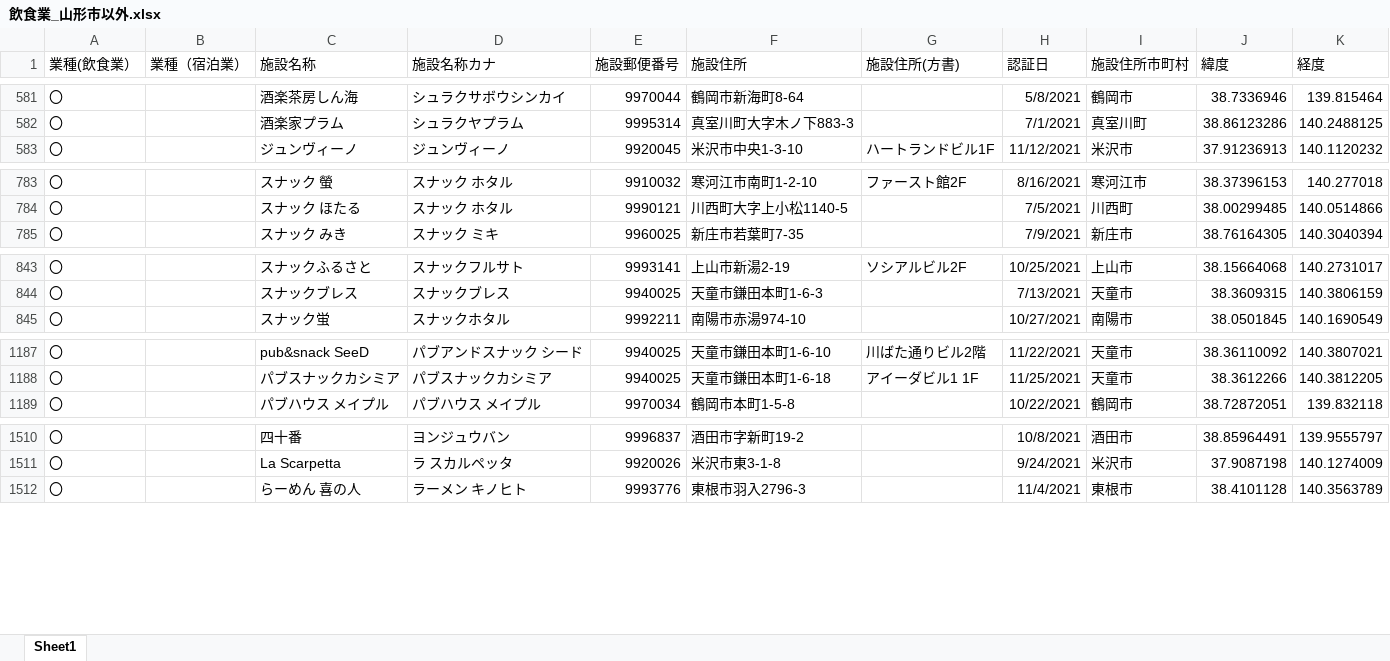
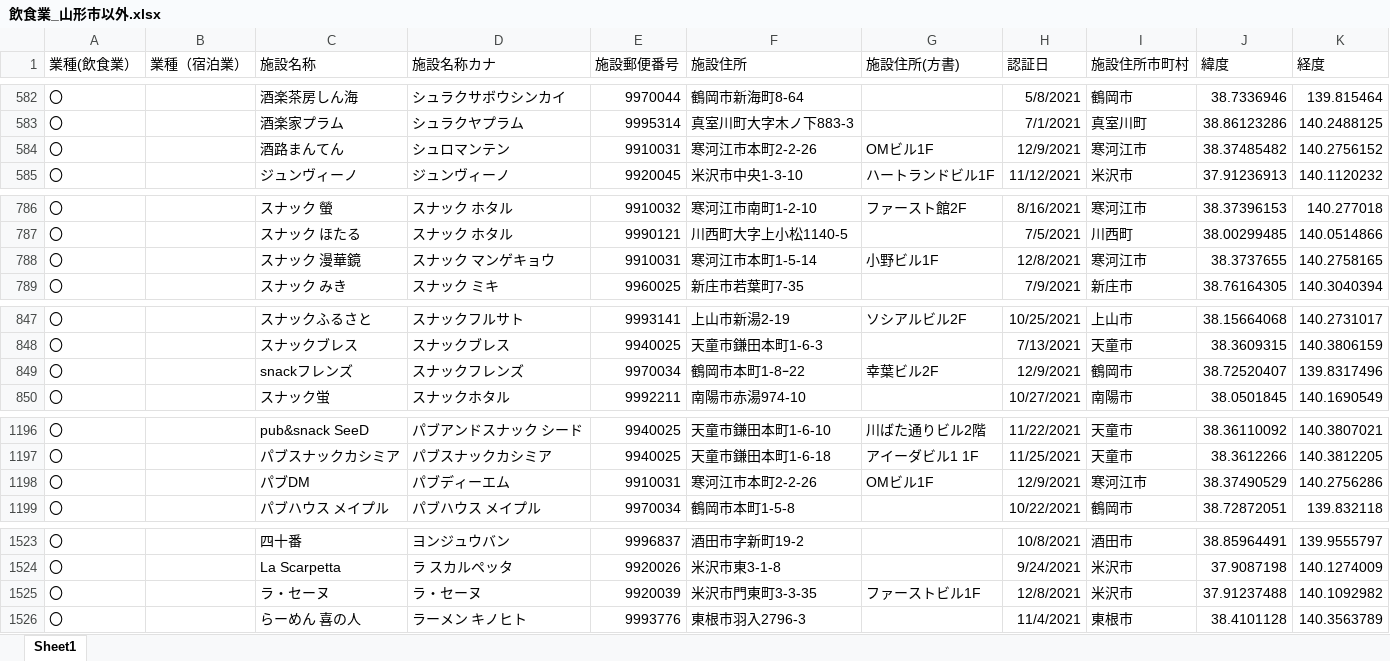
Before and after one commit to saisuke3309/geocodingsite, an Excel workbook: output/飲食業_山形市以外.xlsx, sheet Sheet1, drawn as a sheet; only a part is shown, gaps mark what is left out; values as stored, in another font and other column widths than the file's, no borders; the diff covers the shown part only; the diff names each change by its address in the sheet, - before the commit and + after, or states it on an @@ line.

```diff
--- a/output/飲食業_山形市以外.xlsx (sheet Sheet1)
+++ b/output/飲食業_山形市以外.xlsx (sheet Sheet1)
+row 584: 〇 |  | 酒路まんてん | シュロマンテン | 9910031 | 寒河江市本町2-2-26 | OMビル1F | 12/9/2021 | 寒河江市 | 38.37485482 | 140.2756152
+row 788: 〇 |  | スナック 漫華鏡 | スナック マンゲキョウ | 9910031 | 寒河江市本町1-5-14 | 小野ビル1F | 12/8/2021 | 寒河江市 | 38.3737655 | 140.2758165
+row 849: 〇 |  | snackフレンズ | スナックフレンズ | 9970034 | 鶴岡市本町1-8ｰ22 | 幸葉ビル2F | 12/9/2021 | 鶴岡市 | 38.72520407 | 139.8317496
+row 1198: 〇 |  | パブDM | パブディーエム | 9910031 | 寒河江市本町2-2-26 | OMビル1F | 12/9/2021 | 寒河江市 | 38.37490529 | 140.2756286
+row 1525: 〇 |  | ラ・セーヌ | ラ・セーヌ | 9920039 | 米沢市門東町3-3-35 | ファーストビル1F | 12/8/2021 | 米沢市 | 37.91237488 | 140.1092982
```
Also changed, not shown: 10 added rows elsewhere in this sheet, output/generatedBy_react-csv_all.xlsx, output/宿泊業.xlsx, 5 other files.
